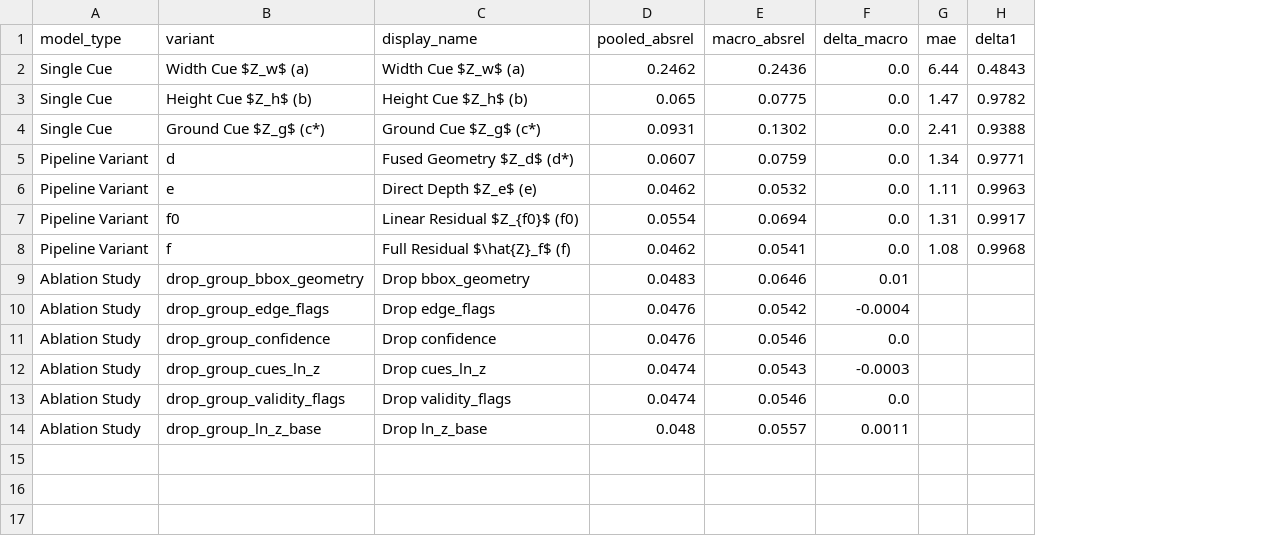
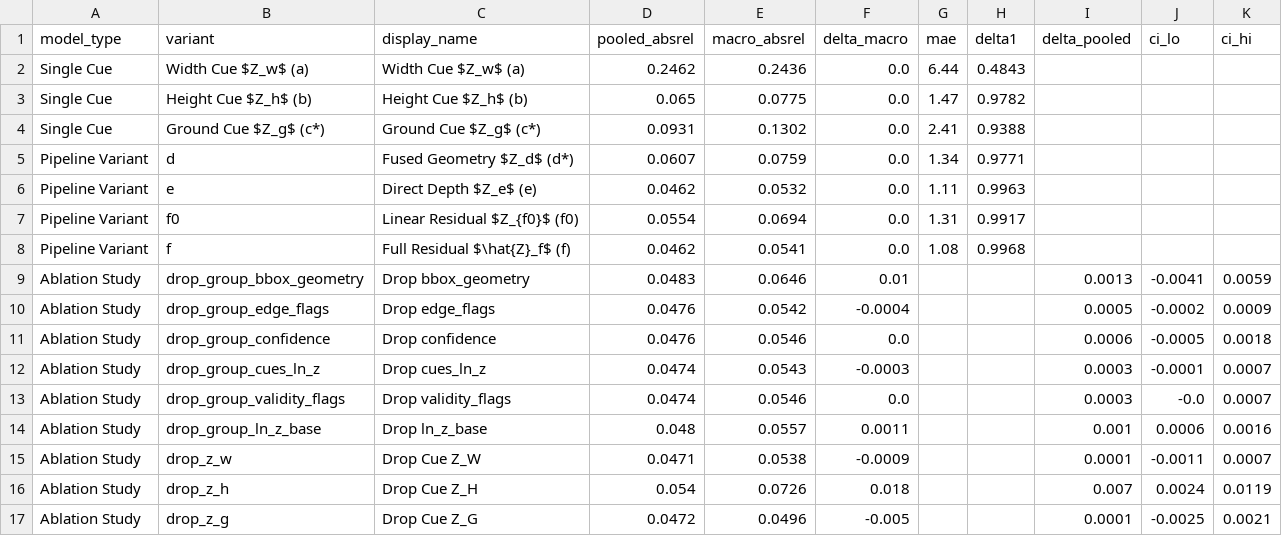
Before and after one commit to nguyenthang060706/Distance-Estimation-KITTI-YOLO, a CSV file: results/tables/final/tab_02_geometry_ablation_oof_b.csv, drawn as a sheet; the diff names each change by its address in the sheet, - before the commit and + after, or states it on an @@ line.

```diff
--- a/results/tables/final/tab_02_geometry_ablation_oof_b.csv
+++ b/results/tables/final/tab_02_geometry_ablation_oof_b.csv
+column I (delta_pooled), rows 9-14: 0.0013 | 0.0005 | 0.0006 | 0.0003 | 0.0003 | 0.001
+column J (ci_lo), rows 9-14: -0.0041 | -0.0002 | -0.0005 | -0.0001 | -0.0 | 0.0006
+column K (ci_hi), rows 9-14: 0.0059 | 0.0009 | 0.0018 | 0.0007 | 0.0007 | 0.0016
+row 15: Ablation Study | drop_z_w | Drop Cue Z_W | 0.0471 | 0.0538 | -0.0009 |  |  | 0.0001 | -0.0011 | 0.0007
+row 16: Ablation Study | drop_z_h | Drop Cue Z_H | 0.054 | 0.0726 | 0.018 |  |  | 0.007 | 0.0024 | 0.0119
+row 17: Ablation Study | drop_z_g | Drop Cue Z_G | 0.0472 | 0.0496 | -0.005 |  |  | 0.0001 | -0.0025 | 0.0021
```
Also changed, not shown: results/tables/final/tab_04_rq2_detector_correlation.csv, 19 other files.
